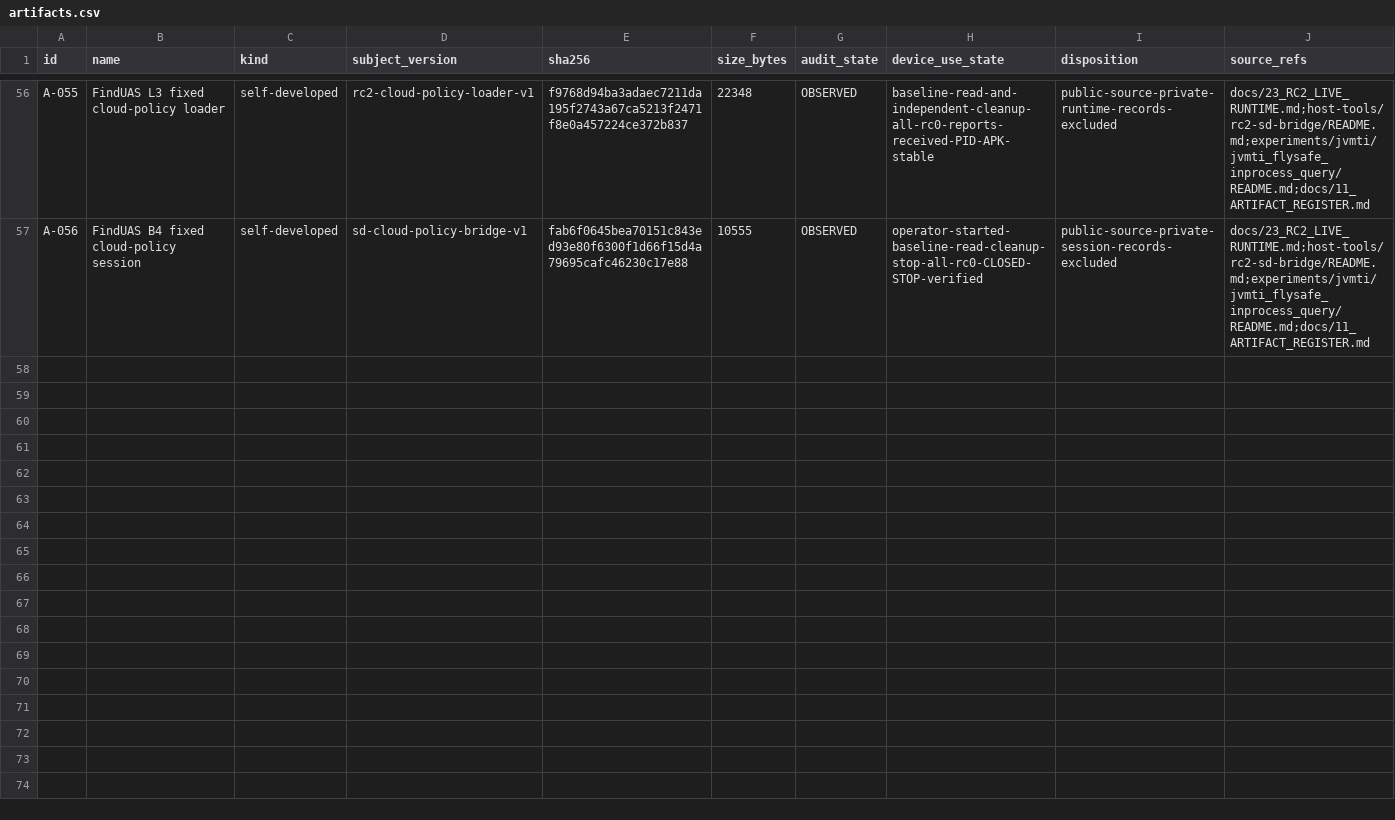
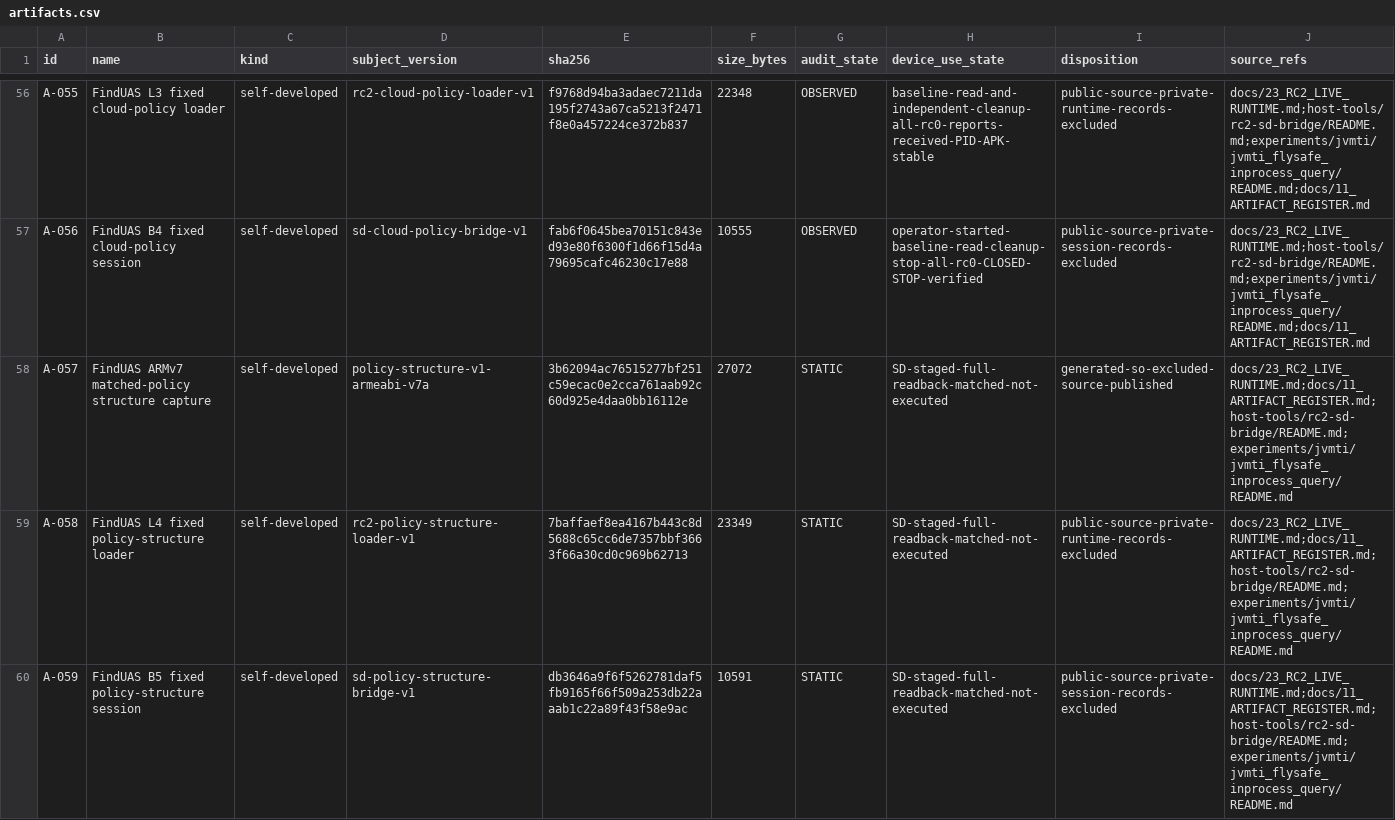
Before and after one commit to Sapphire-Rapids/DJI-RC2-Mini5Pro-Research, a CSV file: evidence/artifacts.csv, drawn as a sheet; only a part is shown, gaps mark what is left out; rows hold the shown columns only; the diff names each change by its address in the sheet, - before the commit and + after, or states it on an @@ line.

```diff
--- a/evidence/artifacts.csv
+++ b/evidence/artifacts.csv
+row 58: A-057 | FindUAS ARMv7 matched-policy structure capture | self-developed | policy-structure-v1-armeabi-v7a | 3b62094ac76515277bf251c59ecac0e2cca761aab92c60d925e4daa0bb16112e | 27072 | STATIC | SD-staged-full-readback-matched-not-executed | generated-so-excluded-source-published | docs/23_RC2_LIVE_RUNTIME.md;docs/11_ARTIFACT_REGISTER.md;host-tools/rc2-sd-bridge/README.md;experiments/jvmti/jvmti_flysafe_inprocess_query/README.md
+row 59: A-058 | FindUAS L4 fixed policy-structure loader | self-developed | rc2-policy-structure-loader-v1 | 7baffaef8ea4167b443c8d5688c65cc6de7357bbf3663f66a30cd0c969b62713 | 23349 | STATIC | SD-staged-full-readback-matched-not-executed | public-source-private-runtime-records-excluded | docs/23_RC2_LIVE_RUNTIME.md;docs/11_ARTIFACT_REGISTER.md;host-tools/rc2-sd-bridge/README.md;experiments/jvmti/jvmti_flysafe_inprocess_query/README.md
+row 60: A-059 | FindUAS B5 fixed policy-structure session | self-developed | sd-policy-structure-bridge-v1 | db3646a9f6f5262781daf5fb9165f66f509a253db22aaab1c22a89f43f58e9ac | 10591 | STATIC | SD-staged-full-readback-matched-not-executed | public-source-private-session-records-excluded | docs/23_RC2_LIVE_RUNTIME.md;docs/11_ARTIFACT_REGISTER.md;host-tools/rc2-sd-bridge/README.md;experiments/jvmti/jvmti_flysafe_inprocess_query/README.md
```
Also changed, not shown: evidence/claims.csv, 36 other files.
